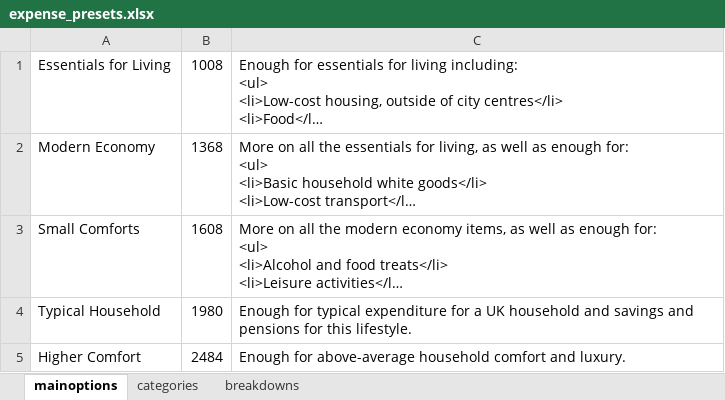
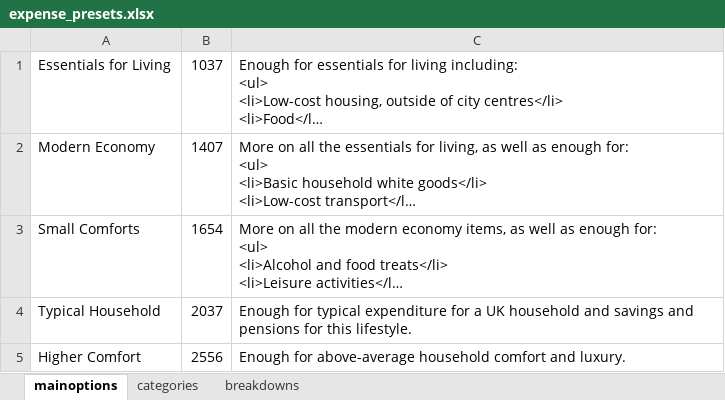
Before and after one commit to cnw89/household_expenses, an Excel workbook: expense_presets.xlsx, sheet mainoptions, drawn as a sheet; long unchanged cells end in …; values as stored, in another font and other column widths than the file's, no borders; the diff names each change by its address in the sheet, - before the commit and + after, or states it on an @@ line.

```diff
--- a/expense_presets.xlsx (sheet mainoptions)
+++ b/expense_presets.xlsx (sheet mainoptions)
-B1: 1008
+B1: 1037
-B2: 1368
+B2: 1407
-B3: 1608
+B3: 1654
-B4: 1980
+B4: 2037
-B5: 2484
+B5: 2556
```
Also changed, not shown: 9 other files.
